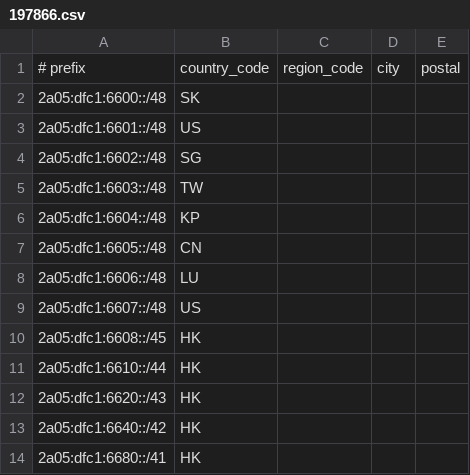
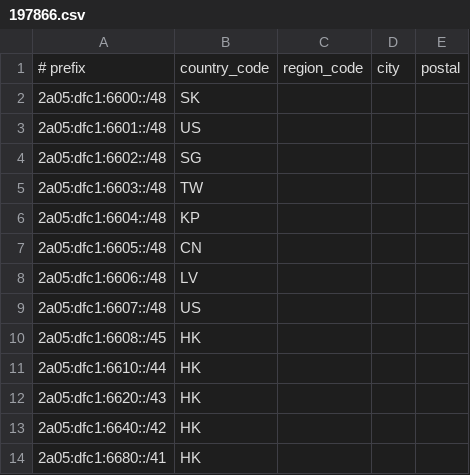
Before and after one commit to peeweep/as197866, a CSV file: geofeed/197866.csv, drawn as a sheet.

Commit message:
update lv
Signed-off-by: jinqiang zhang <peeweep@0x0.ee>

```diff
--- a/geofeed/197866.csv
+++ b/geofeed/197866.csv
@@ -7,3 +7,3 @@
 2a05:dfc1:6605::/48,CN,,,
-2a05:dfc1:6606::/48,LU,,,
+2a05:dfc1:6606::/48,LV,,,
 2a05:dfc1:6607::/48,US,,,
```
